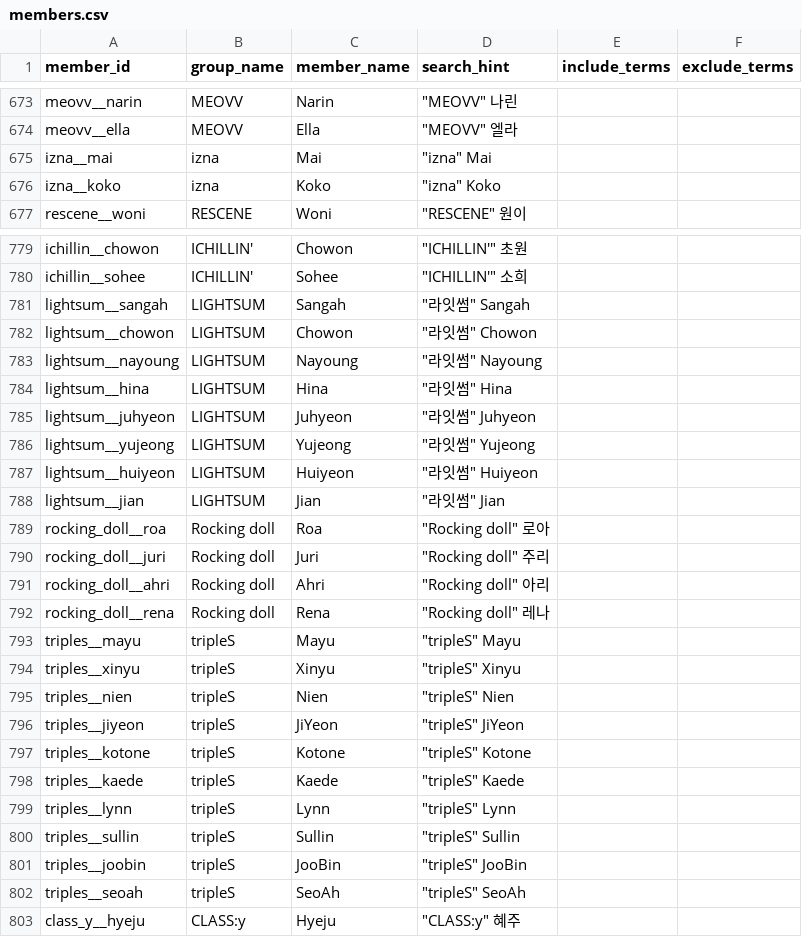
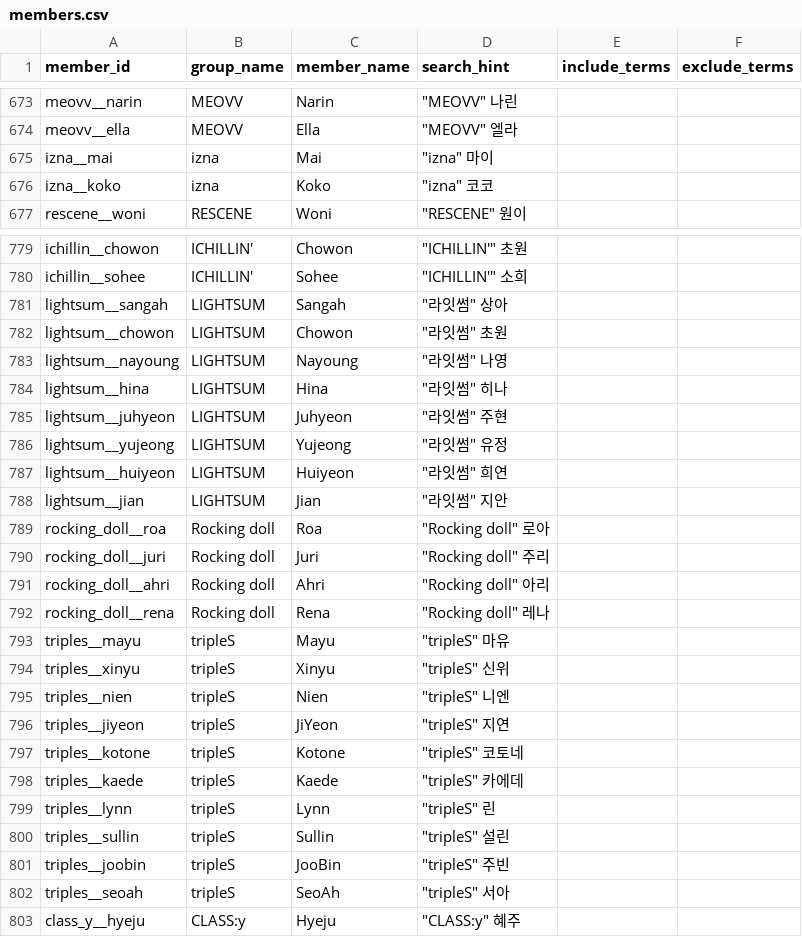
Before and after one commit to MultiHuman/idol-face-recommender, a CSV file: data/members.csv, drawn as a sheet; only a part is shown, gaps mark what is left out; the diff covers the shown part only.

```diff
--- a/data/members.csv
+++ b/data/members.csv
@@ -674,4 +674,4 @@ meovv__narin,MEOVV,Narin,"""MEOVV"" 나린",,
 meovv__ella,MEOVV,Ella,"""MEOVV"" 엘라",,
-izna__mai,izna,Mai,"""izna"" Mai",,
-izna__koko,izna,Koko,"""izna"" Koko",,
+izna__mai,izna,Mai,"""izna"" 마이",,
+izna__koko,izna,Koko,"""izna"" 코코",,
 rescene__woni,RESCENE,Woni,"""RESCENE"" 원이",,
@@ -780,10 +780,10 @@ ichillin__chowon,ICHILLIN',Chowon,"""ICHILLIN'"" 초원",,
 ichillin__sohee,ICHILLIN',Sohee,"""ICHILLIN'"" 소희",,
-lightsum__sangah,LIGHTSUM,Sangah,"""라잇썸"" Sangah",,
-lightsum__chowon,LIGHTSUM,Chowon,"""라잇썸"" Chowon",,
-lightsum__nayoung,LIGHTSUM,Nayoung,"""라잇썸"" Nayoung",,
-lightsum__hina,LIGHTSUM,Hina,"""라잇썸"" Hina",,
-lightsum__juhyeon,LIGHTSUM,Juhyeon,"""라잇썸"" Juhyeon",,
-lightsum__yujeong,LIGHTSUM,Yujeong,"""라잇썸"" Yujeong",,
-lightsum__huiyeon,LIGHTSUM,Huiyeon,"""라잇썸"" Huiyeon",,
-lightsum__jian,LIGHTSUM,Jian,"""라잇썸"" Jian",,
+lightsum__sangah,LIGHTSUM,Sangah,"""라잇썸"" 상아",,
+lightsum__chowon,LIGHTSUM,Chowon,"""라잇썸"" 초원",,
+lightsum__nayoung,LIGHTSUM,Nayoung,"""라잇썸"" 나영",,
+lightsum__hina,LIGHTSUM,Hina,"""라잇썸"" 히나",,
+lightsum__juhyeon,LIGHTSUM,Juhyeon,"""라잇썸"" 주현",,
+lightsum__yujeong,LIGHTSUM,Yujeong,"""라잇썸"" 유정",,
+lightsum__huiyeon,LIGHTSUM,Huiyeon,"""라잇썸"" 희연",,
+lightsum__jian,LIGHTSUM,Jian,"""라잇썸"" 지안",,
 rocking_doll__roa,Rocking doll,Roa,"""Rocking doll"" 로아",,
@@ -792,12 +792,12 @@ rocking_doll__ahri,Rocking doll,Ahri,"""Rocking doll"" 아리",,
 rocking_doll__rena,Rocking doll,Rena,"""Rocking doll"" 레나",,
-triples__mayu,tripleS,Mayu,"""tripleS"" Mayu",,
-triples__xinyu,tripleS,Xinyu,"""tripleS"" Xinyu",,
-triples__nien,tripleS,Nien,"""tripleS"" Nien",,
-triples__jiyeon,tripleS,JiYeon,"""tripleS"" JiYeon",,
-triples__kotone,tripleS,Kotone,"""tripleS"" Kotone",,
-triples__kaede,tripleS,Kaede,"""tripleS"" Kaede",,
-triples__lynn,tripleS,Lynn,"""tripleS"" Lynn",,
-triples__sullin,tripleS,Sullin,"""tripleS"" Sullin",,
-triples__joobin,tripleS,JooBin,"""tripleS"" JooBin",,
-triples__seoah,tripleS,SeoAh,"""tripleS"" SeoAh",,
+triples__mayu,tripleS,Mayu,"""tripleS"" 마유",,
+triples__xinyu,tripleS,Xinyu,"""tripleS"" 신위",,
+triples__nien,tripleS,Nien,"""tripleS"" 니엔",,
+triples__jiyeon,tripleS,JiYeon,"""tripleS"" 지연",,
+triples__kotone,tripleS,Kotone,"""tripleS"" 코토네",,
+triples__kaede,tripleS,Kaede,"""tripleS"" 카에데",,
+triples__lynn,tripleS,Lynn,"""tripleS"" 린",,
+triples__sullin,tripleS,Sullin,"""tripleS"" 설린",,
+triples__joobin,tripleS,JooBin,"""tripleS"" 주빈",,
+triples__seoah,tripleS,SeoAh,"""tripleS"" 서아",,
 class_y__hyeju,CLASS:y,Hyeju,"""CLASS:y"" 혜주",,
```
Also changed, not shown: 21 edited cells elsewhere in this file.
